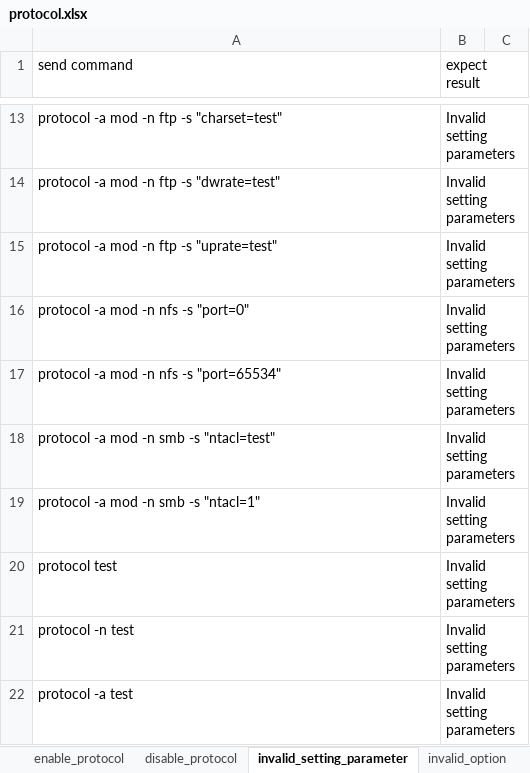
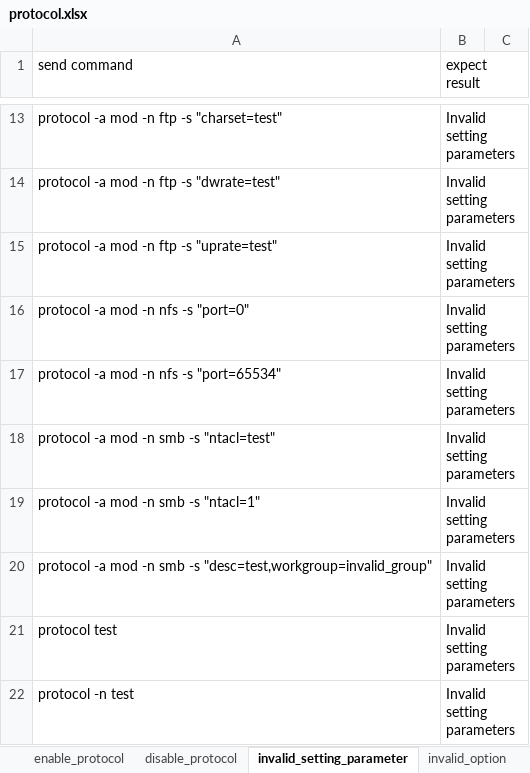
Before and after one commit to FengZiQ/cli, an Excel workbook: data/protocol.xlsx, sheet invalid_setting_parameter, drawn as a sheet; only a part is shown, gaps mark what is left out; the shorter side is filled out with more unchanged rows; values as stored, in another font and other column widths than the file's, no borders; the diff names each change by its address in the sheet, - before the commit and + after, or states it on an @@ line.

```diff
--- a/data/protocol.xlsx (sheet invalid_setting_parameter)
+++ b/data/protocol.xlsx (sheet invalid_setting_parameter)
+row 20: protocol -a mod -n smb -s "desc=test,workgroup=invalid_group" | Invalid setting parameters
```
Also changed, not shown: 5 other files.
